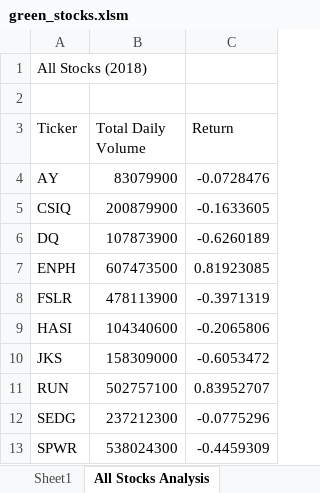
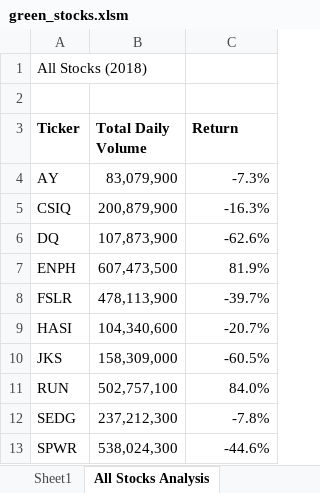
Before and after one commit to Durza75/stocks-analysis, an Excel workbook: green_stocks.xlsm, sheet All Stocks Analysis, drawn as a sheet; values as stored, in another font and other column widths than the file's, no borders; the diff names each change by its address in the sheet, - before the commit and + after, or states it on an @@ line.

Commit message:
colors added

```diff
--- a/green_stocks.xlsm (sheet All Stocks Analysis)
+++ b/green_stocks.xlsm (sheet All Stocks Analysis)
-A3:C3 bold: off
+A3:C3 bold: on
-B4 (Total Daily Volume): 83079900
+B4 (Total Daily Volume): 83,079,900
-C4 (Return): -0.0728476
+C4 (Return): -7.3%
-B5 (Total Daily Volume): 200879900
+B5 (Total Daily Volume): 200,879,900
-C5 (Return): -0.1633605
+C5 (Return): -16.3%
-B6 (Total Daily Volume): 107873900
+B6 (Total Daily Volume): 107,873,900
-C6 (Return): -0.6260189
+C6 (Return): -62.6%
-B7 (Total Daily Volume): 607473500
+B7 (Total Daily Volume): 607,473,500
-C7 (Return): 0.81923085
+C7 (Return): 81.9%
-B8 (Total Daily Volume): 478113900
+B8 (Total Daily Volume): 478,113,900
-C8 (Return): -0.3971319
+C8 (Return): -39.7%
-B9 (Total Daily Volume): 104340600
+B9 (Total Daily Volume): 104,340,600
-C9 (Return): -0.2065806
+C9 (Return): -20.7%
-B10 (Total Daily Volume): 158309000
+B10 (Total Daily Volume): 158,309,000
-C10 (Return): -0.6053472
+C10 (Return): -60.5%
-B11 (Total Daily Volume): 502757100
+B11 (Total Daily Volume): 502,757,100
-C11 (Return): 0.83952707
+C11 (Return): 84.0%
-B12 (Total Daily Volume): 237212300
+B12 (Total Daily Volume): 237,212,300
-C12 (Return): -0.0775296
+C12 (Return): -7.8%
-B13 (Total Daily Volume): 538024300
+B13 (Total Daily Volume): 538,024,300
-C13 (Return): -0.4459309
+C13 (Return): -44.6%
```
